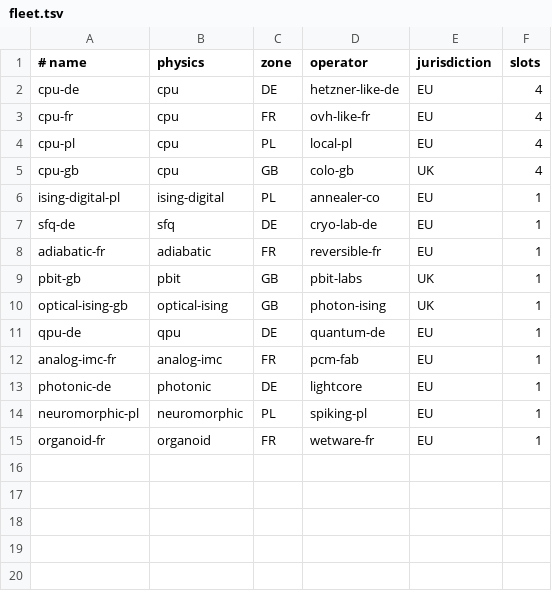
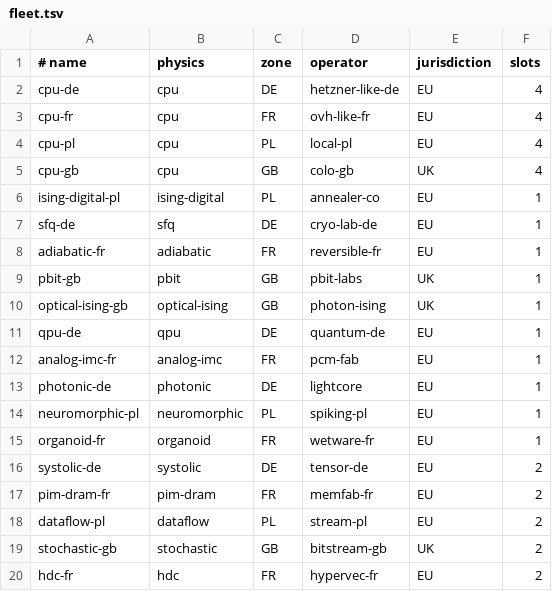
Before and after one commit to kuberoot-dev/physis, a TSV file: hack/fleet.tsv, drawn as a sheet; the diff names each change by its address in the sheet, - before the commit and + after, or states it on an @@ line.

Commit message:
feat: five architectures that change how computation is done
A systolic tensor array (FP8, MXFP4 and int8, as TPU-like units
quantise), processing in DRAM (int8, HBM-PIM-like), a dataflow processor
(int8, Groq-like), stochastic computing on random bitstreams, and
hyperdimensional computing. The emulators run the arithmetic the
hardware would, so accuracy is measured; device models cite TPU v1,
Groq, HBM-PIM and Horowitz, and mark the rest as assumptions with
ranges. Calibrated (3024 records), added to the fleet and the chart,
conformance 17/17 with all 20 substrates. The planner's choice now
moves with the quality target: hyperdimensional at 0.95, DRAM
processing at 0.99, exact CPU or GPU at 1.0.

Assisted-by: LLM
Signed-off-by: tym83 <6355522@gmail.com>

```diff
--- a/hack/fleet.tsv
+++ b/hack/fleet.tsv
+row 16: systolic-de | systolic | DE | tensor-de | EU | 2
+row 17: pim-dram-fr | pim-dram | FR | memfab-fr | EU | 2
+row 18: dataflow-pl | dataflow | PL | stream-pl | EU | 2
+row 19: stochastic-gb | stochastic | GB | bitstream-gb | UK | 2
+row 20: hdc-fr | hdc | FR | hypervec-fr | EU | 2
```
Also changed, not shown: 20 other files.
